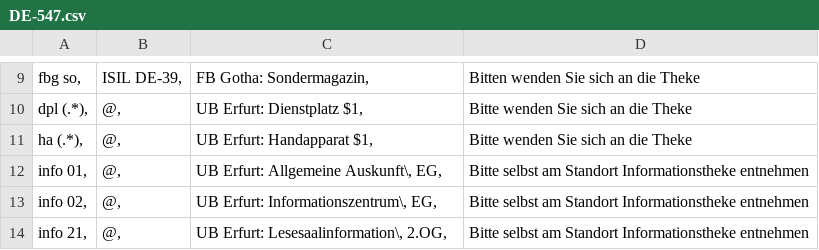
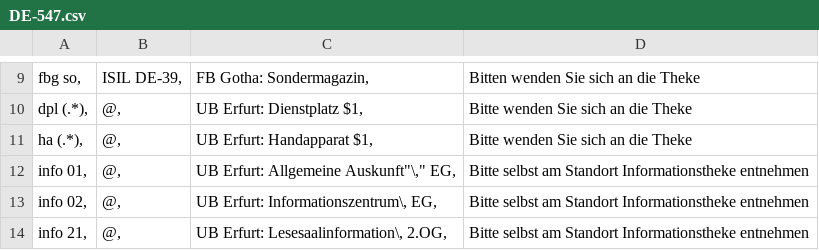
Before and after one commit to gbv/daia-config, a CSV file: sstmap/DE-547.csv, drawn as a sheet; only a part is shown, gaps mark what is left out.

Commit message:
Update DE-547.csv

```diff
--- a/sstmap/DE-547.csv
+++ b/sstmap/DE-547.csv
@@ -11,3 +11,3 @@ dpl (.*),	@,	UB Erfurt: Dienstplatz $1,	Bitte wenden Sie sich an die Theke
 ha (.*),	@,	UB Erfurt: Handapparat $1,	Bitte wenden Sie sich an die Theke
-info 01,	@,	UB Erfurt: Allgemeine Auskunft\, EG,	Bitte selbst am Standort Informationstheke entnehmen
+info 01,	@,	UB Erfurt: Allgemeine Auskunft"\," EG,	Bitte selbst am Standort Informationstheke entnehmen
 info 02,	@,	UB Erfurt: Informationszentrum\, EG,	Bitte selbst am Standort Informationstheke entnehmen
```
